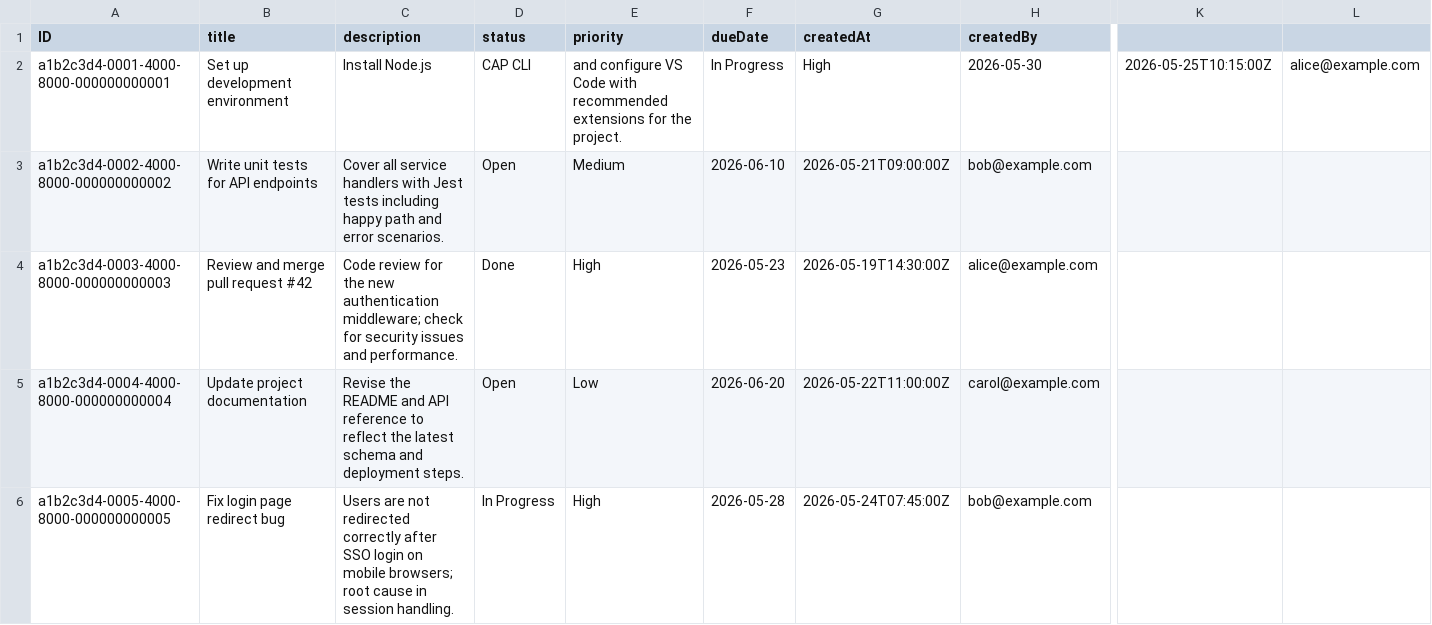
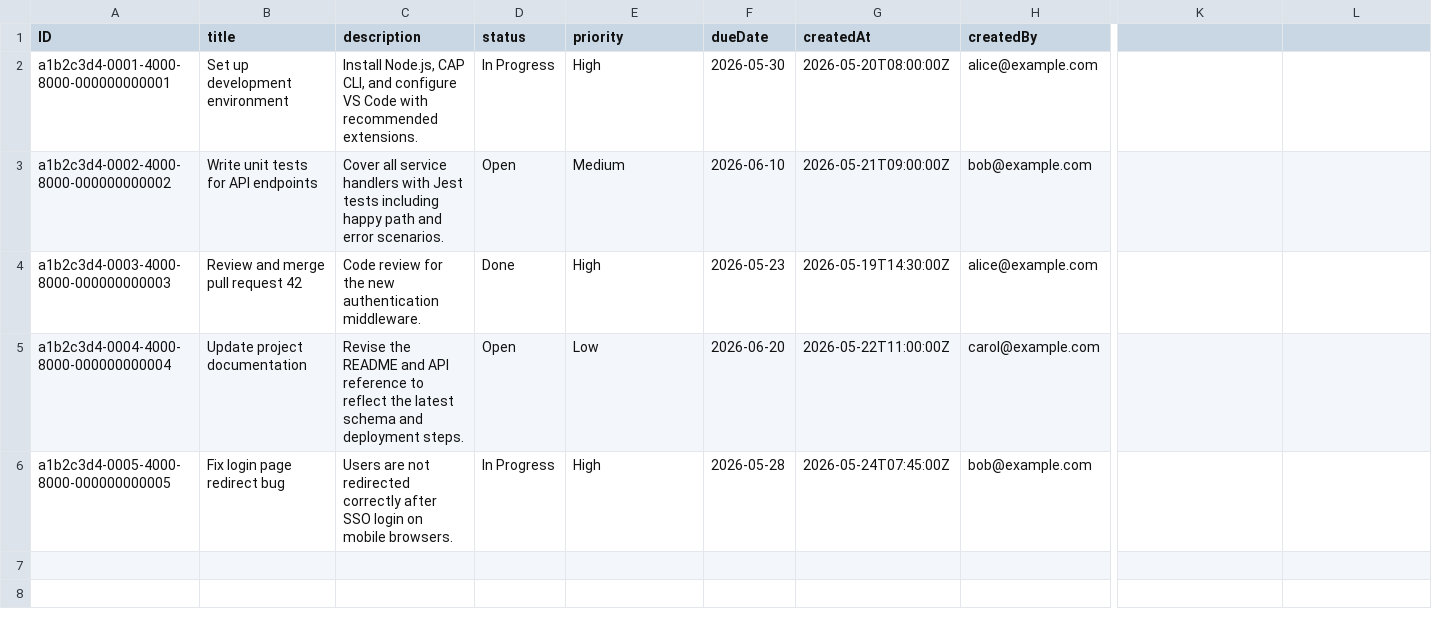
Before and after one commit to jpmcron/FIORI_TODO, a CSV file: db/data/my.todo.Todos.csv, drawn as a sheet; only a part is shown, gaps mark what is left out; the diff names each change by its address in the sheet, - before the commit and + after, or states it on an @@ line.

```diff
--- a/db/data/my.todo.Todos.csv
+++ b/db/data/my.todo.Todos.csv
-C2 (description): Install Node.js
+C2 (description): Install Node.js, CAP CLI, and configure VS Code with recommended extensions.
-D2 (status): CAP CLI
+D2 (status): In Progress
-E2 (priority): and configure VS Code with recommended extensions for the project.
+E2 (priority): High
-F2 (dueDate): In Progress
+F2 (dueDate): 2026-05-30
-G2 (createdAt): High
+G2 (createdAt): 2026-05-20T08:00:00Z
-H2 (createdBy): 2026-05-30
+H2 (createdBy): alice@example.com
-K2: 2026-05-25T10:15:00Z
+K2: (empty)
-L2: alice@example.com
+L2: (empty)
-B4 (title): Review and merge pull request #42
+B4 (title): Review and merge pull request 42
-C4 (description): …new authentication middleware; check for security issues and performance.
+C4 (description): …new authentication middleware.
-C6 (description): …on mobile browsers; root cause in session handling.
+C6 (description): …on mobile browsers.
```
